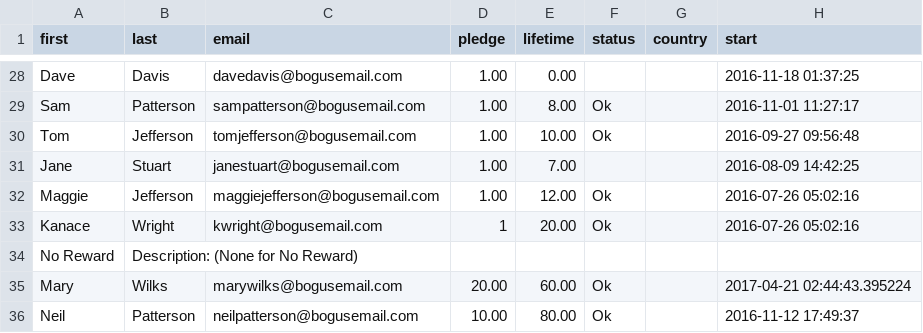
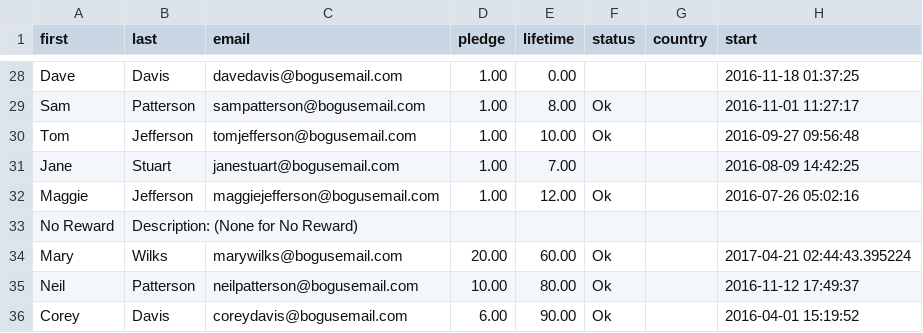
Before and after one commit to C-Foster/programs, a CSV file: patrons.csv, drawn as a sheet; only a part is shown, gaps mark what is left out; the shorter side is filled out with more unchanged rows; the diff names each change by its address in the sheet, - before the commit and + after, or states it on an @@ line.

Commit message:
Edit

```diff
--- a/patrons.csv
+++ b/patrons.csv
-row 33: Kanace | Wright | kwright@bogusemail.com | 1 | 20.00 | Ok |  | 2016-07-26 05:02:16
```
